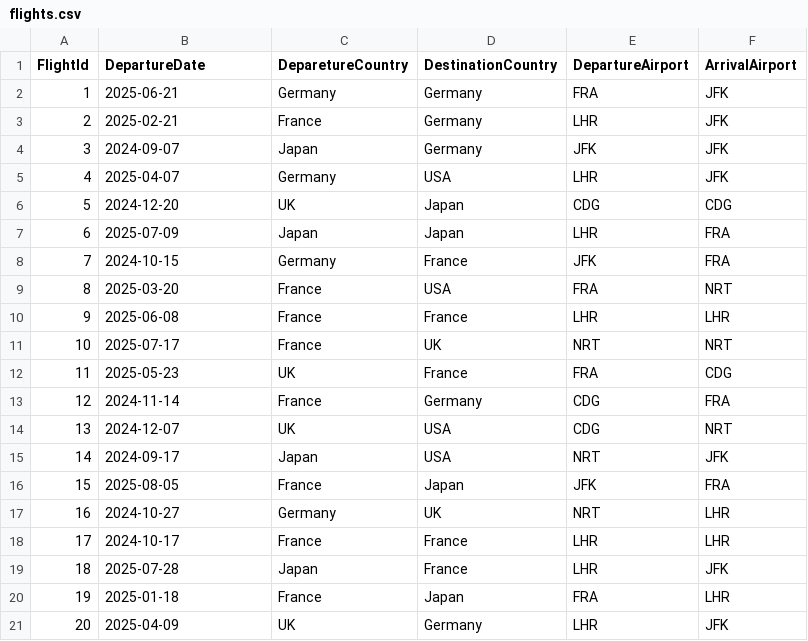
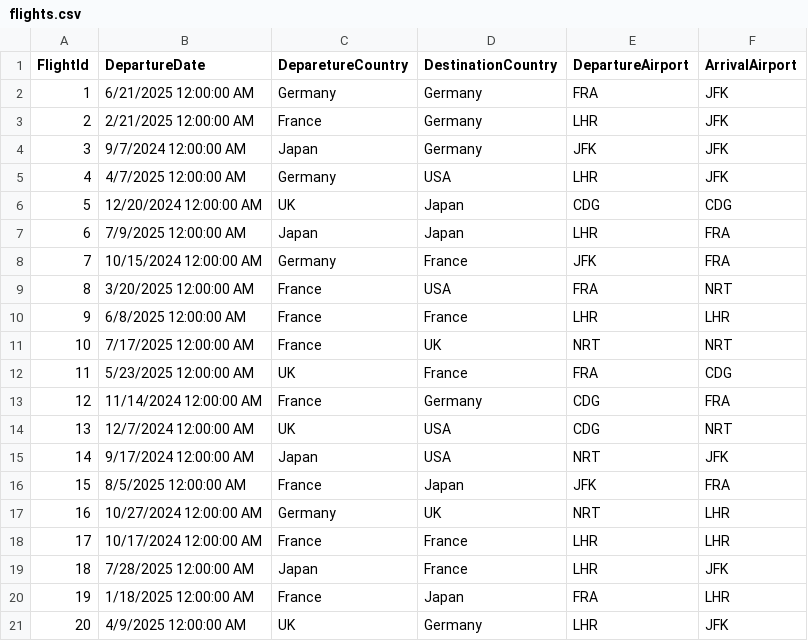
Before and after one commit to amroee2/AirportTicketBookingSystem, a CSV file: AirportTicketBookingSystem/Airport Repository/flights.csv, drawn as a sheet.

Commit message:
Update Departure Date to be DateTme, Add Required data attribute

```diff
--- a/AirportTicketBookingSystem/Airport Repository/flights.csv
+++ b/AirportTicketBookingSystem/Airport Repository/flights.csv
@@ -1,21 +1,21 @@
 FlightId,DepartureDate,DeparetureCountry,DestinationCountry,DepartureAirport,ArrivalAirport
-1,2025-06-21,Germany,Germany,FRA,JFK
-2,2025-02-21,France,Germany,LHR,JFK
-3,2024-09-07,Japan,Germany,JFK,JFK
-4,2025-04-07,Germany,USA,LHR,JFK
-5,2024-12-20,UK,Japan,CDG,CDG
-6,2025-07-09,Japan,Japan,LHR,FRA
-7,2024-10-15,Germany,France,JFK,FRA
-8,2025-03-20,France,USA,FRA,NRT
-9,2025-06-08,France,France,LHR,LHR
-10,2025-07-17,France,UK,NRT,NRT
-11,2025-05-23,UK,France,FRA,CDG
-12,2024-11-14,France,Germany,CDG,FRA
-13,2024-12-07,UK,USA,CDG,NRT
-14,2024-09-17,Japan,USA,NRT,JFK
-15,2025-08-05,France,Japan,JFK,FRA
-16,2024-10-27,Germany,UK,NRT,LHR
-17,2024-10-17,France,France,LHR,LHR
-18,2025-07-28,Japan,France,LHR,JFK
-19,2025-01-18,France,Japan,FRA,LHR
-20,2025-04-09,UK,Germany,LHR,JFK
+1,6/21/2025 12:00:00 AM,Germany,Germany,FRA,JFK
+2,2/21/2025 12:00:00 AM,France,Germany,LHR,JFK
+3,9/7/2024 12:00:00 AM,Japan,Germany,JFK,JFK
+4,4/7/2025 12:00:00 AM,Germany,USA,LHR,JFK
+5,12/20/2024 12:00:00 AM,UK,Japan,CDG,CDG
+6,7/9/2025 12:00:00 AM,Japan,Japan,LHR,FRA
+7,10/15/2024 12:00:00 AM,Germany,France,JFK,FRA
+8,3/20/2025 12:00:00 AM,France,USA,FRA,NRT
+9,6/8/2025 12:00:00 AM,France,France,LHR,LHR
+10,7/17/2025 12:00:00 AM,France,UK,NRT,NRT
+11,5/23/2025 12:00:00 AM,UK,France,FRA,CDG
+12,11/14/2024 12:00:00 AM,France,Germany,CDG,FRA
+13,12/7/2024 12:00:00 AM,UK,USA,CDG,NRT
+14,9/17/2024 12:00:00 AM,Japan,USA,NRT,JFK
+15,8/5/2025 12:00:00 AM,France,Japan,JFK,FRA
+16,10/27/2024 12:00:00 AM,Germany,UK,NRT,LHR
+17,10/17/2024 12:00:00 AM,France,France,LHR,LHR
+18,7/28/2025 12:00:00 AM,Japan,France,LHR,JFK
+19,1/18/2025 12:00:00 AM,France,Japan,FRA,LHR
+20,4/9/2025 12:00:00 AM,UK,Germany,LHR,JFK
```
Also changed, not shown: 3 other files.
